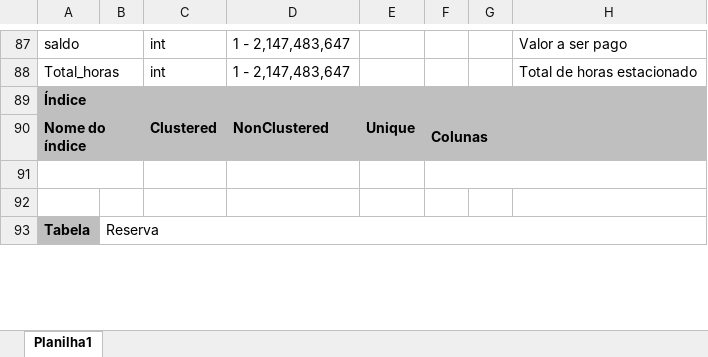
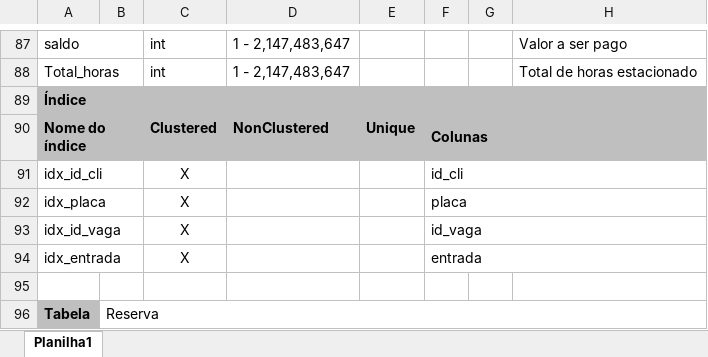
Before and after one commit to eufolim/Projeto-Final-DB2-SATC-2024, an Excel workbook: dicionario_dados/Dicionário.xlsx, sheet Planilha1, drawn as a sheet; only a part is shown, gaps mark what is left out; values as stored, in another font and other column widths than the file's, no borders; the diff names each change by its address in the sheet, - before the commit and + after, or states it on an @@ line.

Commit message:
Dicionário finalizado

```diff
--- a/dicionario_dados/Dicionário.xlsx (sheet Planilha1)
+++ b/dicionario_dados/Dicionário.xlsx (sheet Planilha1)
-row 91: (empty)
+row 91: idx_id_cli |  | X |  |  | id_cli
+row 92: idx_placa |  | X |  |  | placa
+row 93: idx_id_vaga |  | X |  |  | id_vaga
+row 94: idx_entrada |  | X |  |  | entrada
```
